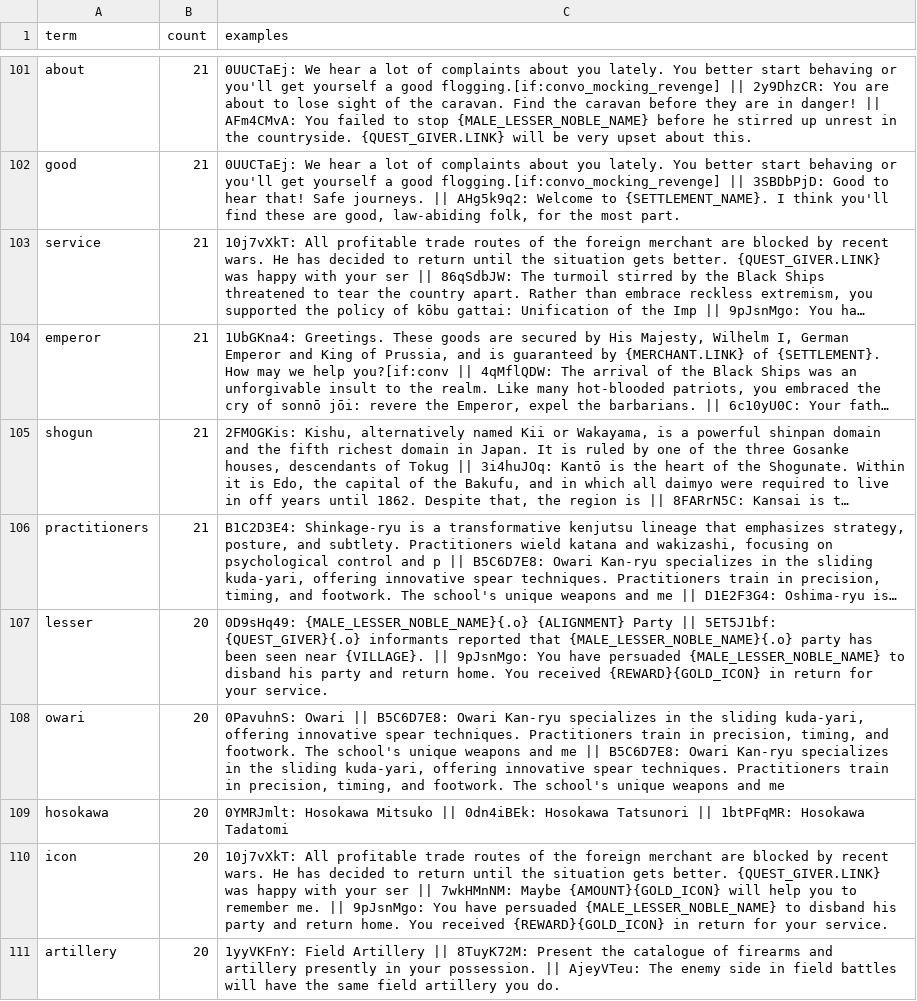
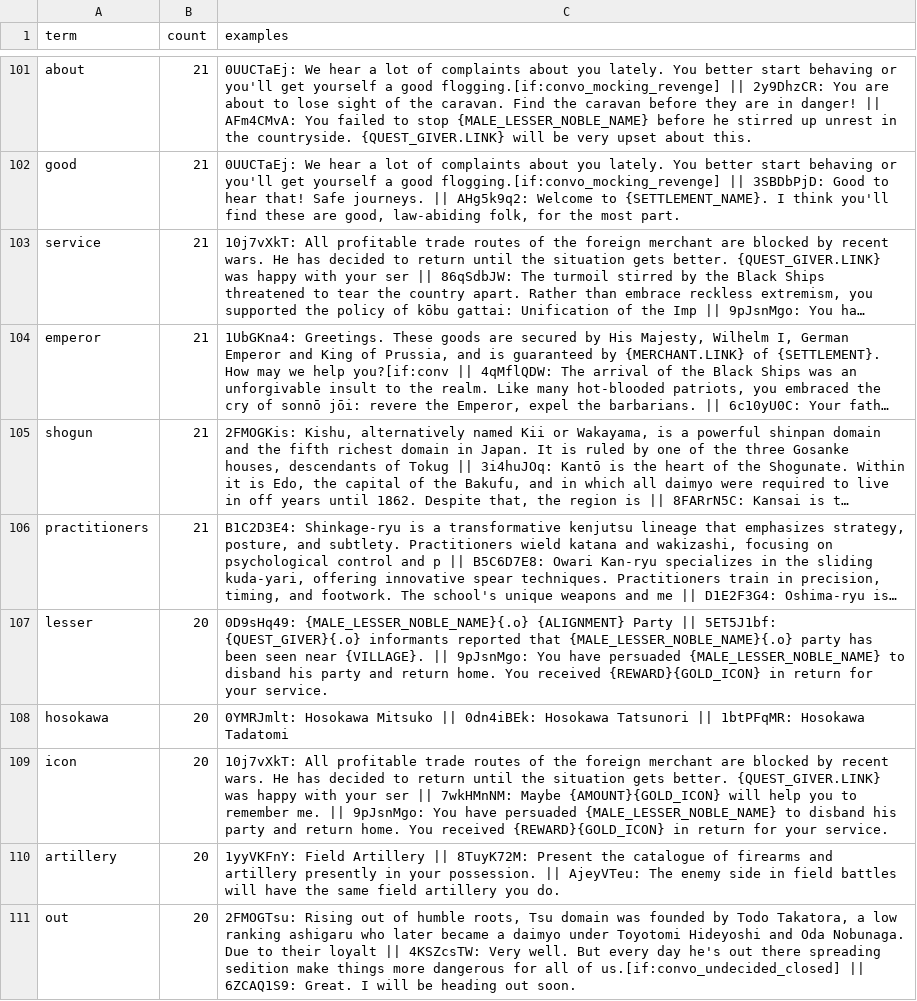
Before and after one commit to mmmmyyyxx/bakumatsu_cns, a CSV file: reports/terms.csv, drawn as a sheet; only a part is shown, gaps mark what is left out; the shorter side is filled out with more unchanged rows; long unchanged cells end in …; removed rows and columns are numbered as before the commit, all else as after; the diff covers the shown part only; the diff names each change by its address in the sheet, - before the commit and + after, or states it on an @@ line.

```diff
--- a/reports/terms.csv
+++ b/reports/terms.csv
-row 108: owari | 20 | 0PavuhnS: Owari || B5C6D7E8: Owari Kan-ryu specializes in the sliding kuda-yari, offering innovative spear techniques. Practitioners train in precision, timing, and footwork. The school's unique weapons and me || B5C6D7E8: Owari Kan-ryu specializes in the sliding kuda-yari, offering innovative spear techniques. Practitioners train in precision, timing, and footwork. The school's unique weapons and me
```
Also changed, not shown: 28 added rows, 27 removed rows and 1 edited cell elsewhere in this file, reports/coverage_by_file.csv, reports/explicit_conflicts.csv, 10 other files.
